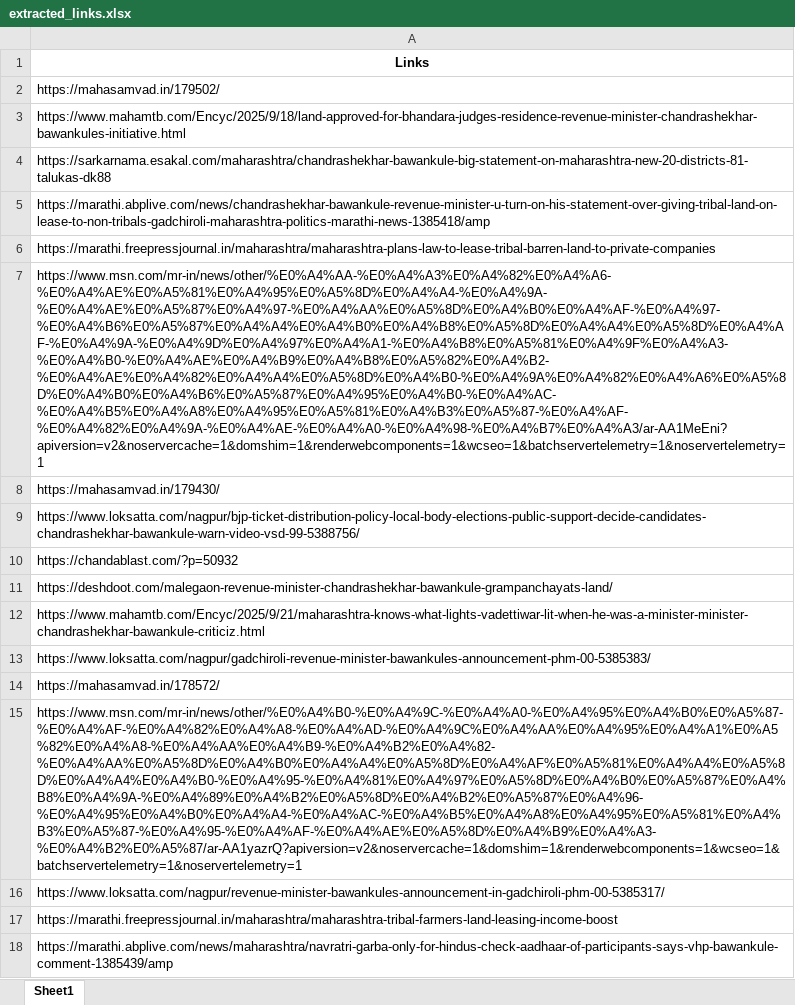
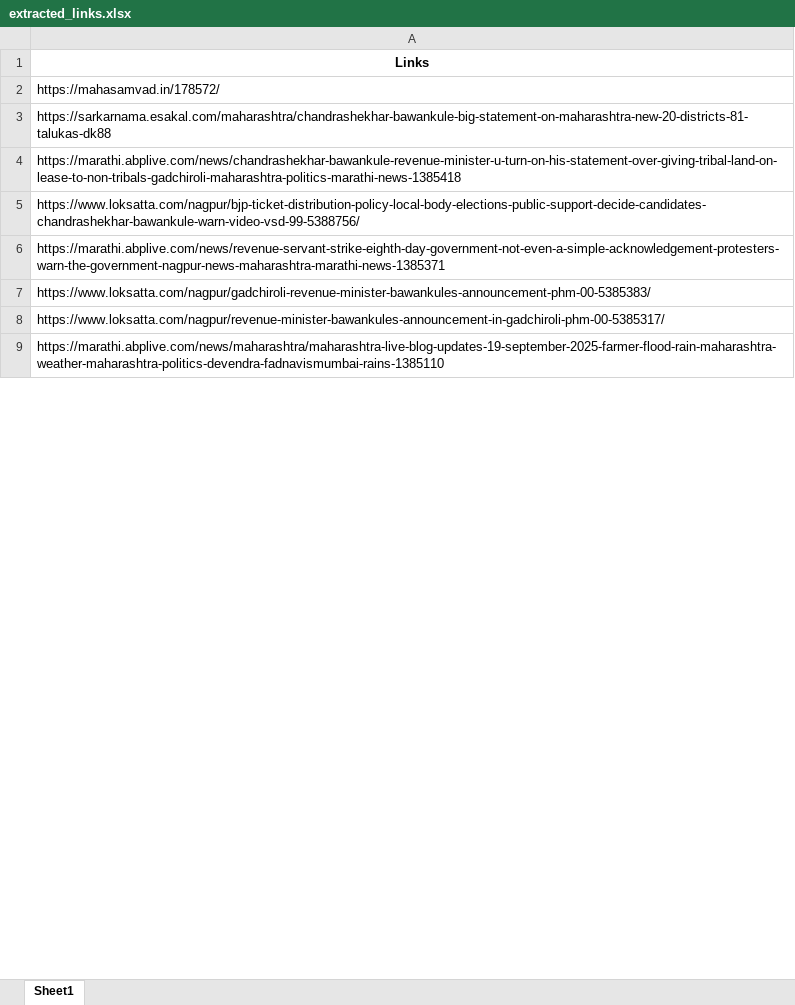
Before and after one commit to TheStrelemaLLP/Media-Monitoring-Pipeline, an Excel workbook: Output/Chandrashekhar Bawankule/extracted_links.xlsx, sheet Sheet1, drawn as a sheet; only a part is shown; the shorter side is filled out with more unchanged rows; values as stored, in another font and other column widths than the file's, no borders; removed rows and columns are numbered as before the commit, all else as after; the diff covers the shown part only; the diff names each change by its address in the sheet, - before the commit and + after, or states it on an @@ line.

```diff
--- a/Output/Chandrashekhar Bawankule/extracted_links.xlsx (sheet Sheet1)
+++ b/Output/Chandrashekhar Bawankule/extracted_links.xlsx (sheet Sheet1)
-A2: https://mahasamvad.in/179502/
+A2: https://mahasamvad.in/178572/
-row 3: https://www.mahamtb.com/Encyc/2025/9/18/land-approved-for-bhandara-judges-residence-revenue-minister-chandrashekhar-bawankules-initiative.html
-A4: https://marathi.abplive.com/news/chandrashekhar-bawankule-revenue-minister-u-turn-on-his-statement-over-giving-tribal-land-on-lease-to-non-tribals-gadchiroli-maharashtra-politics-marathi-news-1385418/amp
+A4: https://marathi.abplive.com/news/chandrashekhar-bawankule-revenue-minister-u-turn-on-his-statement-over-giving-tribal-land-on-lease-to-non-tribals-gadchiroli-maharashtra-politics-marathi-news-1385418
-row 6: https://marathi.freepressjournal.in/maharashtra/maharashtra-plans-law-to-lease-tribal-barren-land-to-private-companies
-row 7: https://www.msn.com/mr-in/news/other/%E0%A4%AA-%E0%A4%A3%E0%A4%82%E0%A4%A6-%E0%A4%AE%E0%A5%81%E0%A4%95%E0%A5%8D%E0%A4%A4-%E0%A4%9A-%E0%A4%AE%E0%A5%87%E0%A4%97-%E0%A4%AA%E0%A5%8D%E0%A4%B0%E0%A4%AF-%E0%A4%97-%E0%A4%B6%E0%A5%87%E0%A4%A4%E0%A4%B0%E0%A4%B8%E0%A5%8D%E0%A4%A4%E0%A5%8D%E0%A4%AF-%E0%A4%9A-%E0%A4%9D%E0%A4%97%E0%A4%A1-%E0%A4%B8%E0%A5%81%E0%A4%9F%E0%A4%A3-%E0%A4%B0-%E0%A4%AE%E0%A4%B9%E0%A4%B8%E0%A5%82%E0%A4%B2-%E0%A4%AE%E0%A4%82%E0%A4%A4%E0%A5%8D%E0%A4%B0-%E0%A4%9A%E0%A4%82%E0%A4%A6%E0%A5%8D%E0%A4%B0%E0%A4%B6%E0%A5%87%E0%A4%95%E0%A4%B0-%E0%A4%AC-%E0%A4%B5%E0%A4%A8%E0%A4%95%E0%A5%81%E0%A4%B3%E0%A5%87-%E0%A4%AF-%E0%A4%82%E0%A4%9A-%E0%A4%AE-%E0%A4%A0-%E0%A4%98-%E0%A4%B7%E0%A4%A3/ar-AA1MeEni?apiversion=v2&noservercache=1&domshim=1&renderwebcomponents=1&wcseo=1&batchservertelemetry=1&noservertelemetry=1
-row 8: https://mahasamvad.in/179430/
-A6: https://chandablast.com/?p=50932
+A6: https://marathi.abplive.com/news/revenue-servant-strike-eighth-day-government-not-even-a-simple-acknowledgement-protesters-warn-the-government-nagpur-news-maharashtra-marathi-news-1385371
-row 11: https://deshdoot.com/malegaon-revenue-minister-chandrashekhar-bawankule-grampanchayats-land/
-row 12: https://www.mahamtb.com/Encyc/2025/9/21/maharashtra-knows-what-lights-vadettiwar-lit-when-he-was-a-minister-minister-chandrashekhar-bawankule-criticiz.html
-row 14: https://mahasamvad.in/178572/
-row 15: https://www.msn.com/mr-in/news/other/%E0%A4%B0-%E0%A4%9C-%E0%A4%A0-%E0%A4%95%E0%A4%B0%E0%A5%87-%E0%A4%AF-%E0%A4%82%E0%A4%A8-%E0%A4%AD-%E0%A4%9C%E0%A4%AA%E0%A4%95%E0%A4%A1%E0%A5%82%E0%A4%A8-%E0%A4%AA%E0%A4%B9-%E0%A4%B2%E0%A4%82-%E0%A4%AA%E0%A5%8D%E0%A4%B0%E0%A4%A4%E0%A5%8D%E0%A4%AF%E0%A5%81%E0%A4%A4%E0%A5%8D%E0%A4%A4%E0%A4%B0-%E0%A4%95-%E0%A4%81%E0%A4%97%E0%A5%8D%E0%A4%B0%E0%A5%87%E0%A4%B8%E0%A4%9A-%E0%A4%89%E0%A4%B2%E0%A5%8D%E0%A4%B2%E0%A5%87%E0%A4%96-%E0%A4%95%E0%A4%B0%E0%A4%A4-%E0%A4%AC-%E0%A4%B5%E0%A4%A8%E0%A4%95%E0%A5%81%E0%A4%B3%E0%A5%87-%E0%A4%95-%E0%A4%AF-%E0%A4%AE%E0%A5%8D%E0%A4%B9%E0%A4%A3-%E0%A4%B2%E0%A5%87/ar-AA1yazrQ?apiversion=v2&noservercache=1&domshim=1&renderwebcomponents=1&wcseo=1&batchservertelemetry=1&noservertelemetry=1
-row 17: https://marathi.freepressjournal.in/maharashtra/maharashtra-tribal-farmers-land-leasing-income-boost
-row 18: https://marathi.abplive.com/news/maharashtra/navratri-garba-only-for-hindus-check-aadhaar-of-participants-says-vhp-bawankule-comment-1385439/amp
```
Also changed, not shown: 27 added rows, 87 removed rows, 22 moved rows and 53 edited cells elsewhere in this sheet, Output/Devendra Fadnavis/extracted_links.xlsx, Output/Eknath Shinde/extracted_links.xlsx, 35 other files.
